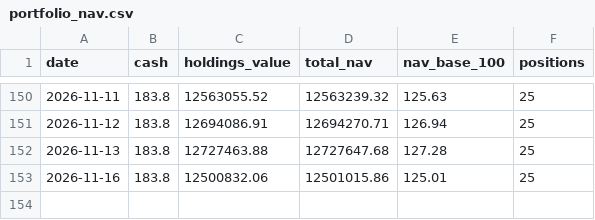
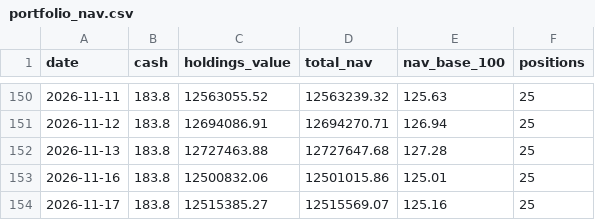
Before and after one commit to Vidyasagar29/equity-portfolio, a CSV file: data/portfolio_nav.csv, drawn as a sheet; only a part is shown, gaps mark what is left out; the diff names each change by its address in the sheet, - before the commit and + after, or states it on an @@ line.

```diff
--- a/data/portfolio_nav.csv
+++ b/data/portfolio_nav.csv
+row 154: 2026-11-17 | 183.8 | 12515385.27 | 12515569.07 | 125.16 | 25
```
Also changed, not shown: data/latest_rankings.csv, data/portfolio_positions.csv, 8 other files.
